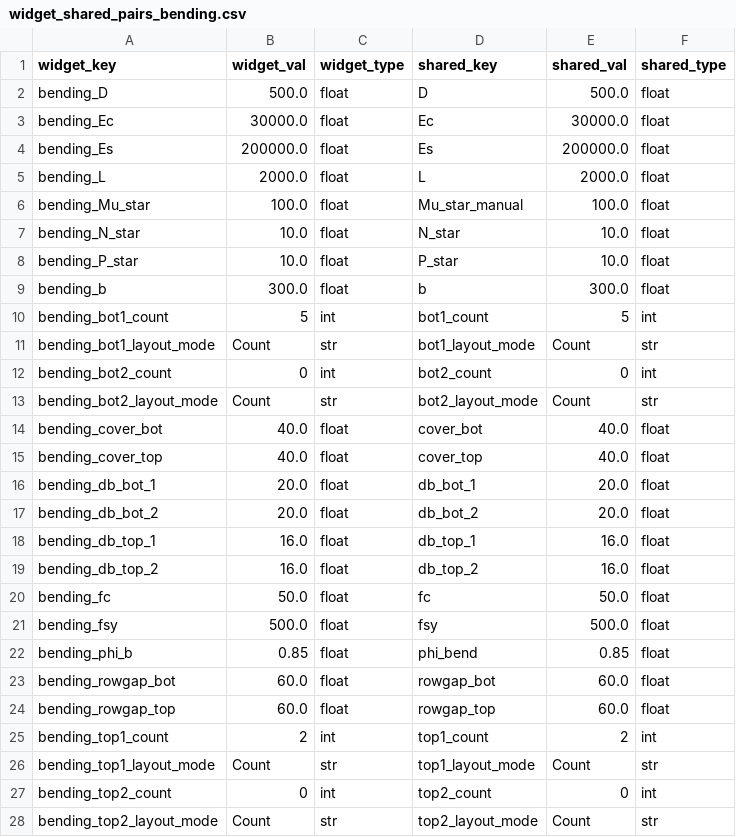
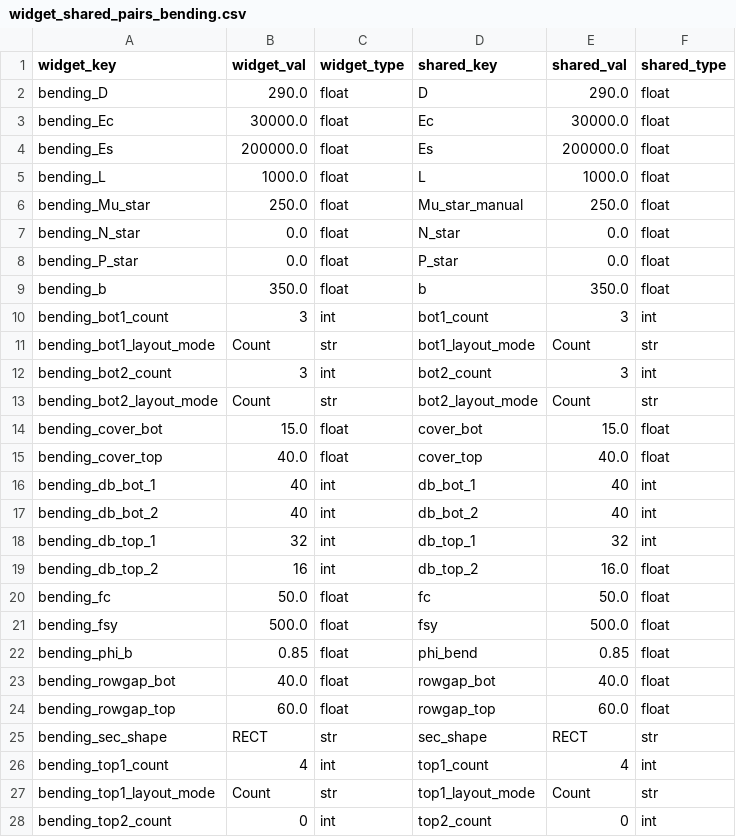
Before and after one commit to honeybones123/blank-app, a CSV file: widget_shared_pairs_bending.csv, drawn as a sheet; only a part is shown; the shorter side is filled out with more unchanged rows.

```diff
--- a/widget_shared_pairs_bending.csv
+++ b/widget_shared_pairs_bending.csv
@@ -1,20 +1,20 @@
 widget_key,widget_val,widget_type,shared_key,shared_val,shared_type
-bending_D,500.0,float,D,500.0,float
+bending_D,290.0,float,D,290.0,float
 bending_Ec,30000.0,float,Ec,30000.0,float
 bending_Es,200000.0,float,Es,200000.0,float
-bending_L,2000.0,float,L,2000.0,float
-bending_Mu_star,100.0,float,Mu_star_manual,100.0,float
-bending_N_star,10.0,float,N_star,10.0,float
-bending_P_star,10.0,float,P_star,10.0,float
-bending_b,300.0,float,b,300.0,float
-bending_bot1_count,5,int,bot1_count,5,int
+bending_L,1000.0,float,L,1000.0,float
+bending_Mu_star,250.0,float,Mu_star_manual,250.0,float
+bending_N_star,0.0,float,N_star,0.0,float
+bending_P_star,0.0,float,P_star,0.0,float
+bending_b,350.0,float,b,350.0,float
+bending_bot1_count,3,int,bot1_count,3,int
 bending_bot1_layout_mode,Count,str,bot1_layout_mode,Count,str
-bending_bot2_count,0,int,bot2_count,0,int
+bending_bot2_count,3,int,bot2_count,3,int
 bending_bot2_layout_mode,Count,str,bot2_layout_mode,Count,str
-bending_cover_bot,40.0,float,cover_bot,40.0,float
+bending_cover_bot,15.0,float,cover_bot,15.0,float
 bending_cover_top,40.0,float,cover_top,40.0,float
-bending_db_bot_1,20.0,float,db_bot_1,20.0,float
-bending_db_bot_2,20.0,float,db_bot_2,20.0,float
-bending_db_top_1,16.0,float,db_top_1,16.0,float
-bending_db_top_2,16.0,float,db_top_2,16.0,float
+bending_db_bot_1,40,int,db_bot_1,40,int
+bending_db_bot_2,40,int,db_bot_2,40,int
+bending_db_top_1,32,int,db_top_1,32,int
+bending_db_top_2,16,int,db_top_2,16.0,float
 bending_fc,50.0,float,fc,50.0,float
@@ -22,5 +22,6 @@ bending_fsy,500.0,float,fsy,500.0,float
 bending_phi_b,0.85,float,phi_bend,0.85,float
-bending_rowgap_bot,60.0,float,rowgap_bot,60.0,float
+bending_rowgap_bot,40.0,float,rowgap_bot,40.0,float
 bending_rowgap_top,60.0,float,rowgap_top,60.0,float
-bending_top1_count,2,int,top1_count,2,int
+bending_sec_shape,RECT,str,sec_shape,RECT,str
+bending_top1_count,4,int,top1_count,4,int
 bending_top1_layout_mode,Count,str,top1_layout_mode,Count,str
```
Also changed, not shown: 50 other files.
